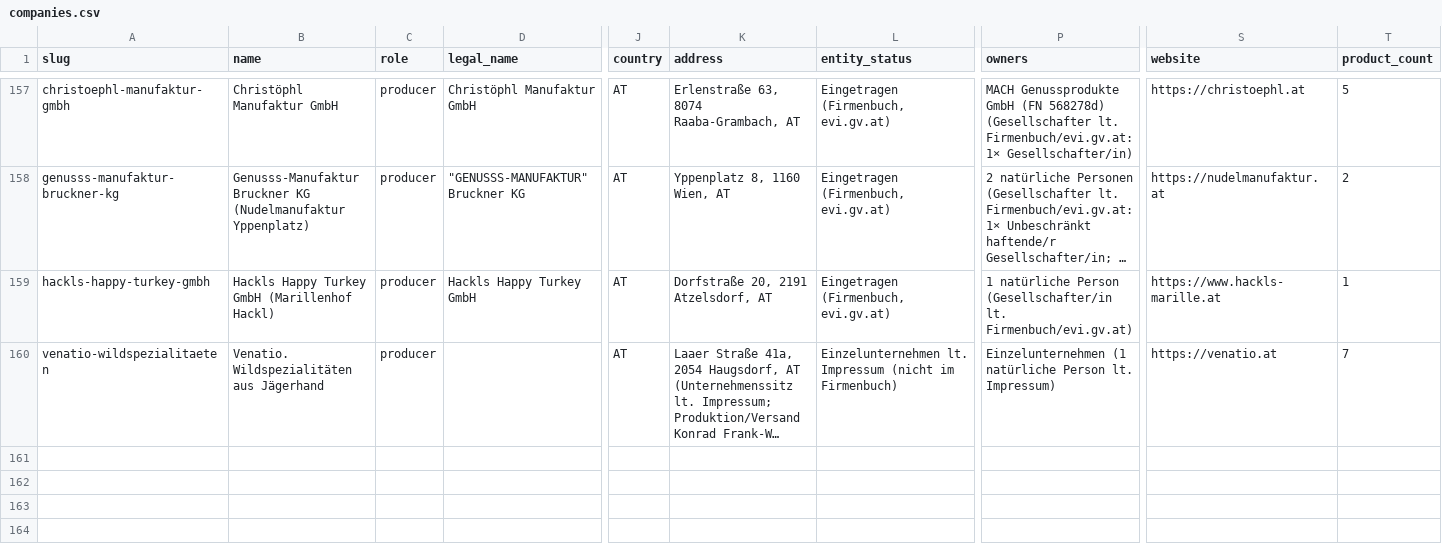
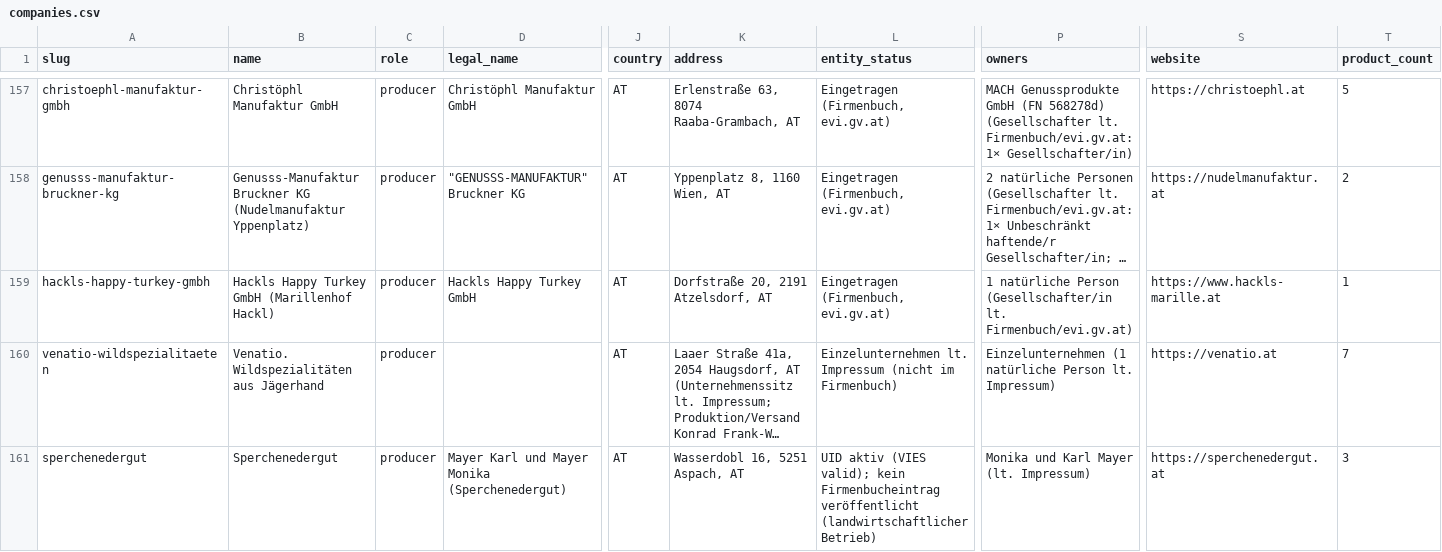
Before and after one commit to servas-ai/fertiggerichte-daten, a CSV file: data/companies.csv, drawn as a sheet; only a part is shown, gaps mark what is left out; long unchanged cells end in …; rows hold the shown columns only; the diff names each change by its address in the sheet, - before the commit and + after, or states it on an @@ line.

```diff
--- a/data/companies.csv
+++ b/data/companies.csv
+row 161: sperchenedergut | Sperchenedergut | producer | Mayer Karl und Mayer Monika (Sperchenedergut) | AT | Wasserdobl 16, 5251 Aspach, AT | UID aktiv (VIES valid); kein Firmenbucheintrag veröffentlicht (landwirtschaftlicher Betrieb) | Monika und Karl Mayer (lt. Impressum) | https://sperchenedergut.at | 3
```
Also changed, not shown: data/logos.csv, data/online_mealprep.csv, 6 other files.
